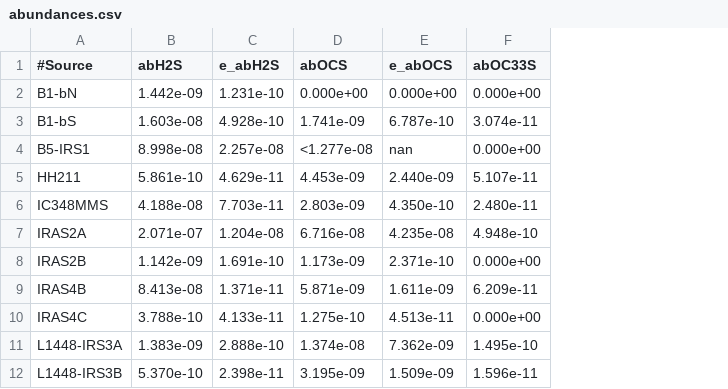
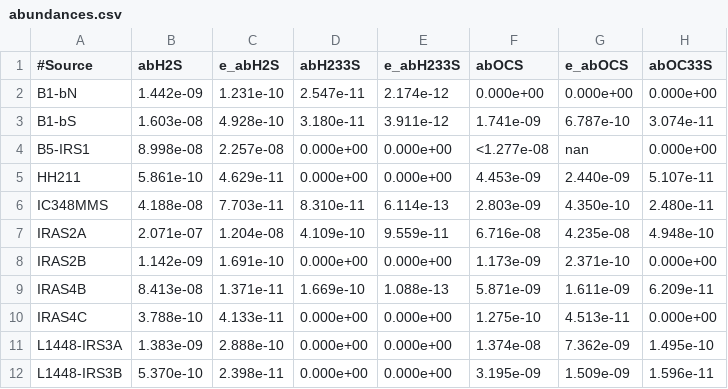
Before and after one commit to JMiranzo/PRODIGE-MissingSulfurProblem, a CSV file: abundances.csv, drawn as a sheet; only a part is shown; the diff names each change by its address in the sheet, - before the commit and + after, or states it on an @@ line.

Commit message:
Add files via upload

```diff
--- a/abundances.csv
+++ b/abundances.csv
+column D (abH233S), rows 2-12: 2.547e-11 | 3.180e-11 | 0.000e+00 | 0.000e+00 | 8.310e-11 | 4.109e-10 | 0.000e+00 | 1.669e-10 | 0.000e+00 | 0.000e+00 | 0.000e+00
+column E (e_abH233S), rows 2-12: 2.174e-12 | 3.911e-12 | 0.000e+00 | 0.000e+00 | 6.114e-13 | 9.559e-11 | 0.000e+00 | 1.088e-13 | 0.000e+00 | 0.000e+00 | 0.000e+00
```
